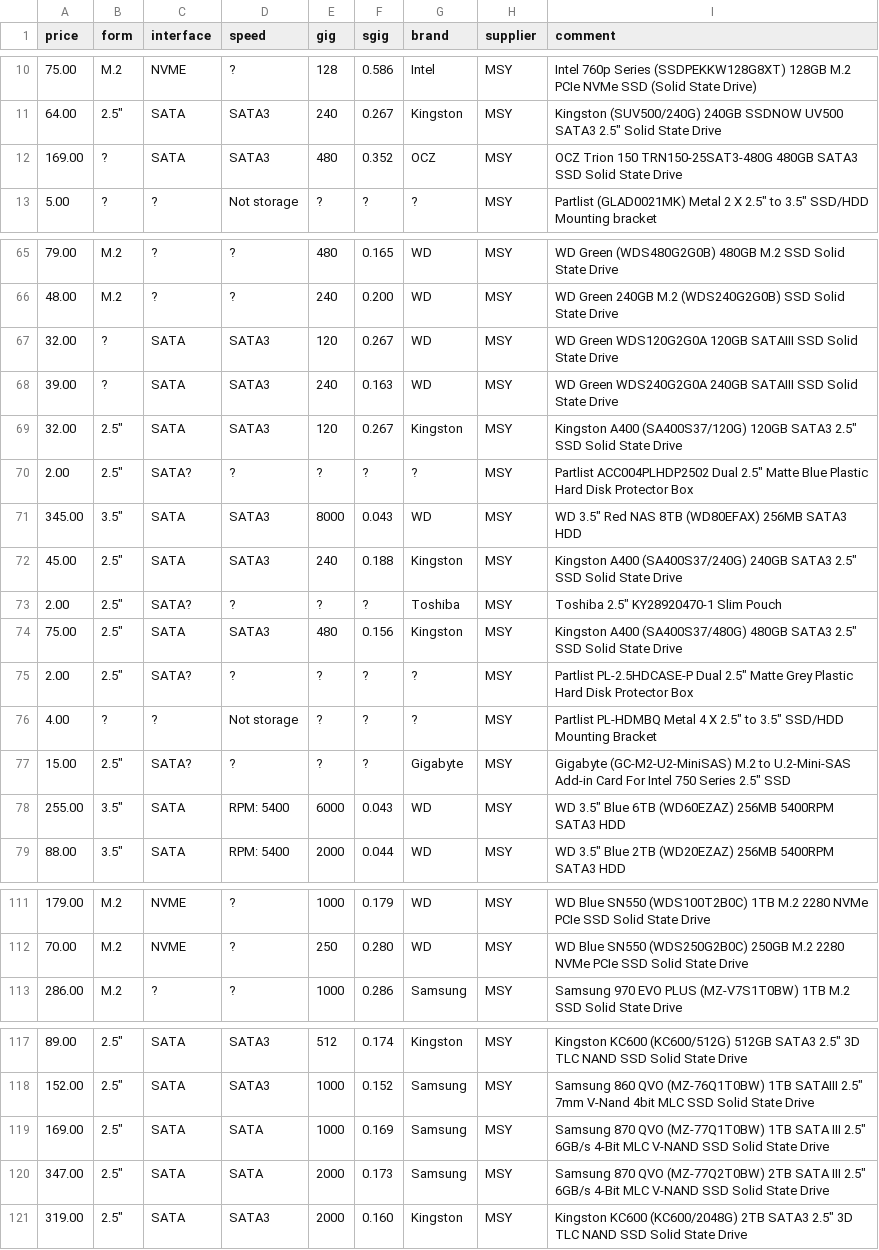
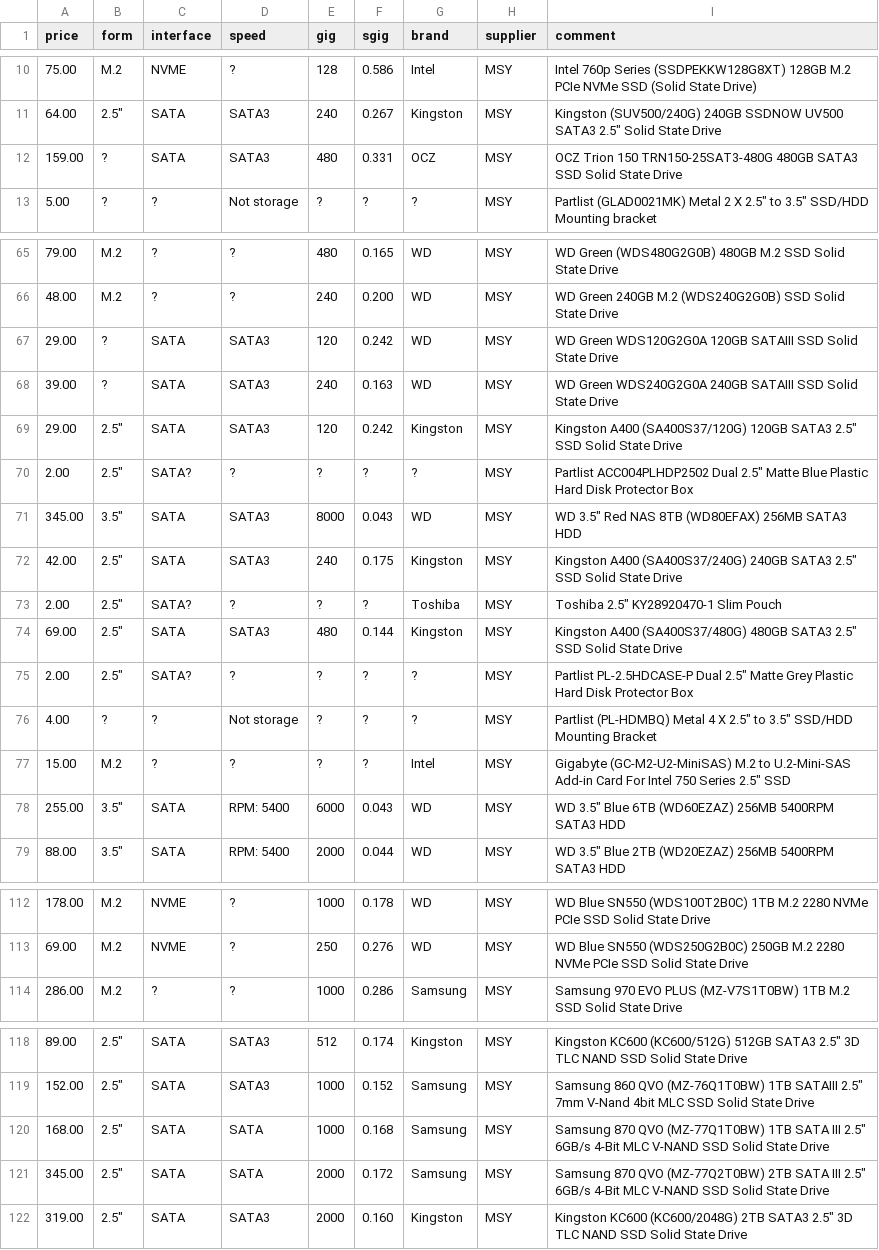
Before and after one commit to hamishcoleman/scrape-storage-prices, a CSV file: extract-msyhdd.csv, drawn as a sheet; only a part is shown, gaps mark what is left out; the diff covers the shown part only.

```diff
--- a/extract-msyhdd.csv
+++ b/extract-msyhdd.csv
@@ -11,3 +11,3 @@ price,form,interface,speed,gig,sgig,brand,supplier,comment
 64.00,"2.5""",SATA,SATA3,240,0.267,Kingston,MSY,"Kingston (SUV500/240G) 240GB SSDNOW UV500 SATA3 2.5"" Solid State Drive"
-169.00,?,SATA,SATA3,480,0.352,OCZ,MSY,"OCZ Trion 150 TRN150-25SAT3-480G 480GB SATA3 SSD Solid State Drive"
+159.00,?,SATA,SATA3,480,0.331,OCZ,MSY,"OCZ Trion 150 TRN150-25SAT3-480G 480GB SATA3 SSD Solid State Drive"
 5.00,?,?,"Not storage",?,?,?,MSY,"Partlist (GLAD0021MK) Metal 2 X 2.5"" to 3.5"" SSD/HDD Mounting bracket"
@@ -66,13 +66,13 @@ price,form,interface,speed,gig,sgig,brand,supplier,comment
 48.00,M.2,?,?,240,0.200,WD,MSY,"WD Green 240GB M.2 (WDS240G2G0B) SSD Solid State Drive"
-32.00,?,SATA,SATA3,120,0.267,WD,MSY,"WD Green WDS120G2G0A 120GB SATAIII SSD Solid State Drive"
+29.00,?,SATA,SATA3,120,0.242,WD,MSY,"WD Green WDS120G2G0A 120GB SATAIII SSD Solid State Drive"
 39.00,?,SATA,SATA3,240,0.163,WD,MSY,"WD Green WDS240G2G0A 240GB SATAIII SSD Solid State Drive"
-32.00,"2.5""",SATA,SATA3,120,0.267,Kingston,MSY,"Kingston A400 (SA400S37/120G) 120GB SATA3 2.5"" SSD Solid State Drive"
+29.00,"2.5""",SATA,SATA3,120,0.242,Kingston,MSY,"Kingston A400 (SA400S37/120G) 120GB SATA3 2.5"" SSD Solid State Drive"
 2.00,"2.5""",SATA?,?,?,?,?,MSY,"Partlist ACC004PLHDP2502 Dual 2.5"" Matte Blue Plastic Hard Disk Protector Box"
 345.00,"3.5""",SATA,SATA3,8000,0.043,WD,MSY,"WD 3.5"" Red NAS 8TB (WD80EFAX) 256MB SATA3 HDD"
-45.00,"2.5""",SATA,SATA3,240,0.188,Kingston,MSY,"Kingston A400 (SA400S37/240G) 240GB SATA3 2.5"" SSD Solid State Drive"
+42.00,"2.5""",SATA,SATA3,240,0.175,Kingston,MSY,"Kingston A400 (SA400S37/240G) 240GB SATA3 2.5"" SSD Solid State Drive"
 2.00,"2.5""",SATA?,?,?,?,Toshiba,MSY,"Toshiba 2.5"" KY28920470-1 Slim Pouch"
-75.00,"2.5""",SATA,SATA3,480,0.156,Kingston,MSY,"Kingston A400 (SA400S37/480G) 480GB SATA3 2.5"" SSD Solid State Drive"
+69.00,"2.5""",SATA,SATA3,480,0.144,Kingston,MSY,"Kingston A400 (SA400S37/480G) 480GB SATA3 2.5"" SSD Solid State Drive"
 2.00,"2.5""",SATA?,?,?,?,?,MSY,"Partlist PL-2.5HDCASE-P Dual 2.5"" Matte Grey Plastic Hard Disk Protector Box"
-4.00,?,?,"Not storage",?,?,?,MSY,"Partlist PL-HDMBQ Metal 4 X 2.5"" to 3.5"" SSD/HDD Mounting Bracket"
-15.00,"2.5""",SATA?,?,?,?,Gigabyte,MSY,"Gigabyte (GC-M2-U2-MiniSAS) M.2 to U.2-Mini-SAS Add-in Card For Intel 750 Series 2.5"" SSD"
+4.00,?,?,"Not storage",?,?,?,MSY,"Partlist (PL-HDMBQ) Metal 4 X 2.5"" to 3.5"" SSD/HDD Mounting Bracket"
+15.00,M.2,?,?,?,?,Intel,MSY,"Gigabyte (GC-M2-U2-MiniSAS) M.2 to U.2-Mini-SAS Add-in Card For Intel 750 Series 2.5"" SSD"
 255.00,"3.5""",SATA,"RPM:  5400",6000,0.043,WD,MSY,"WD 3.5"" Blue 6TB (WD60EZAZ) 256MB 5400RPM SATA3 HDD"
@@ -111,3 +112,3 @@ price,form,interface,speed,gig,sgig,brand,supplier,comment
-179.00,M.2,NVME,?,1000,0.179,WD,MSY,"WD Blue SN550 (WDS100T2B0C) 1TB M.2 2280 NVMe PCIe SSD Solid State Drive"
-70.00,M.2,NVME,?,250,0.280,WD,MSY,"WD Blue SN550 (WDS250G2B0C) 250GB M.2 2280 NVMe PCIe SSD Solid State Drive"
+178.00,M.2,NVME,?,1000,0.178,WD,MSY,"WD Blue SN550 (WDS100T2B0C) 1TB M.2 2280 NVMe PCIe SSD Solid State Drive"
+69.00,M.2,NVME,?,250,0.276,WD,MSY,"WD Blue SN550 (WDS250G2B0C) 250GB M.2 2280 NVMe PCIe SSD Solid State Drive"
 286.00,M.2,?,?,1000,0.286,Samsung,MSY,"Samsung 970 EVO PLUS (MZ-V7S1T0BW) 1TB M.2 SSD Solid State Drive"
@@ -118,4 +119,4 @@ price,form,interface,speed,gig,sgig,brand,supplier,comment
 152.00,"2.5""",SATA,SATA3,1000,0.152,Samsung,MSY,"Samsung 860 QVO (MZ-76Q1T0BW) 1TB SATAIII 2.5"" 7mm V-Nand 4bit MLC SSD Solid State Drive"
-169.00,"2.5""",SATA,SATA,1000,0.169,Samsung,MSY,"Samsung 870 QVO (MZ-77Q1T0BW) 1TB SATA III 2.5"" 6GB/s 4-Bit MLC V-NAND SSD Solid State Drive"
-347.00,"2.5""",SATA,SATA,2000,0.173,Samsung,MSY,"Samsung 870 QVO (MZ-77Q2T0BW) 2TB SATA III 2.5"" 6GB/s 4-Bit MLC V-NAND SSD Solid State Drive"
+168.00,"2.5""",SATA,SATA,1000,0.168,Samsung,MSY,"Samsung 870 QVO (MZ-77Q1T0BW) 1TB SATA III 2.5"" 6GB/s 4-Bit MLC V-NAND SSD Solid State Drive"
+345.00,"2.5""",SATA,SATA,2000,0.172,Samsung,MSY,"Samsung 870 QVO (MZ-77Q2T0BW) 2TB SATA III 2.5"" 6GB/s 4-Bit MLC V-NAND SSD Solid State Drive"
 319.00,"2.5""",SATA,SATA3,2000,0.160,Kingston,MSY,"Kingston KC600 (KC600/2048G) 2TB SATA3 2.5"" 3D TLC NAND SSD Solid State Drive"
```
Also changed, not shown: 1 added row and 20 edited cells elsewhere in this file, extract-cplstorage.csv, 28 other files.
